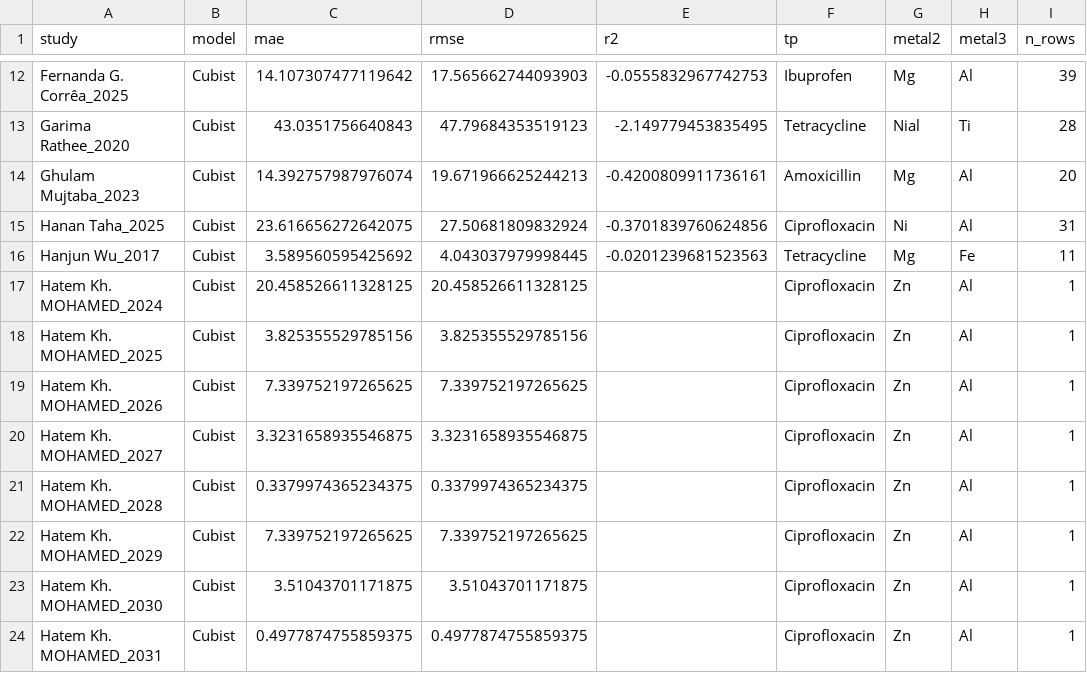
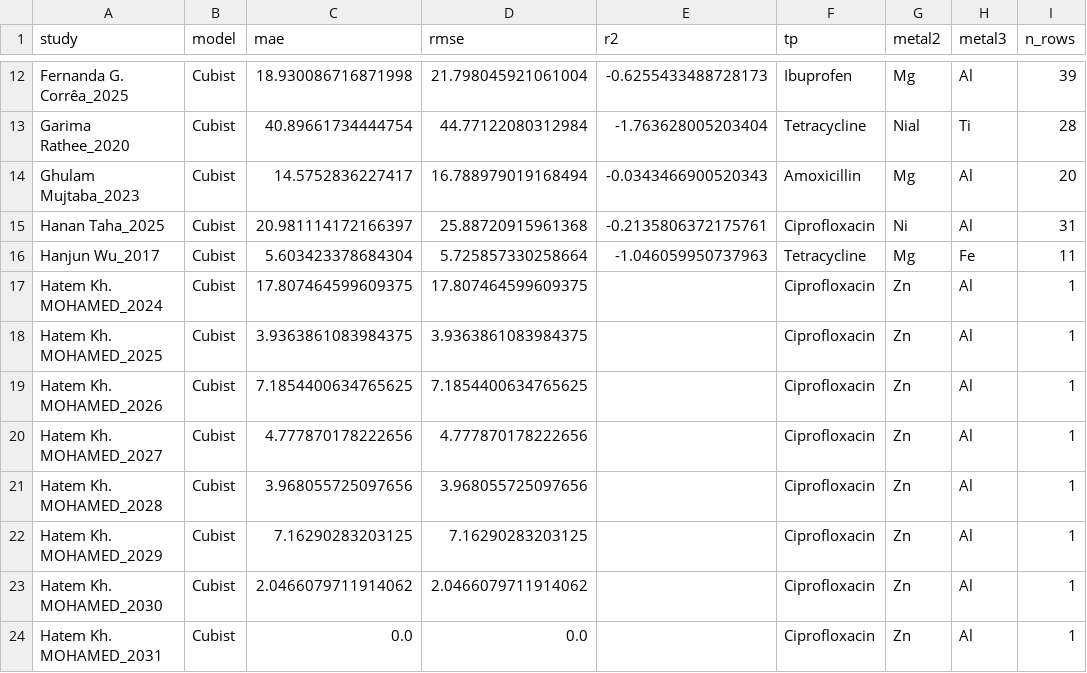
Before and after one commit to thanhtrunghuynh93/GreenX_BaoTien_project, a CSV file: Model/paper_figures/transfer_breakdown.csv, drawn as a sheet; only a part is shown, gaps mark what is left out; the diff covers the shown part only; the diff names each change by its address in the sheet, - before the commit and + after, or states it on an @@ line.

```diff
--- a/Model/paper_figures/transfer_breakdown.csv
+++ b/Model/paper_figures/transfer_breakdown.csv
-C12 (mae): 14.107307477119642
+C12 (mae): 18.930086716871998
-D12 (rmse): 17.565662744093903
+D12 (rmse): 21.798045921061004
-E12 (r2): -0.0555832967742753
+E12 (r2): -0.6255433488728173
-C13 (mae): 43.0351756640843
+C13 (mae): 40.89661734444754
-D13 (rmse): 47.79684353519123
+D13 (rmse): 44.77122080312984
-E13 (r2): -2.149779453835495
+E13 (r2): -1.763628005203404
-C14 (mae): 14.392757987976074
+C14 (mae): 14.5752836227417
-D14 (rmse): 19.671966625244213
+D14 (rmse): 16.788979019168494
-E14 (r2): -0.4200809911736161
+E14 (r2): -0.0343466900520343
-C15 (mae): 23.616656272642075
+C15 (mae): 20.981114172166397
-D15 (rmse): 27.50681809832924
+D15 (rmse): 25.88720915961368
-E15 (r2): -0.3701839760624856
+E15 (r2): -0.2135806372175761
-C16 (mae): 3.589560595425692
+C16 (mae): 5.603423378684304
-D16 (rmse): 4.043037979998445
+D16 (rmse): 5.725857330258664
-E16 (r2): -0.0201239681523563
+E16 (r2): -1.046059950737963
-C17 (mae): 20.458526611328125
+C17 (mae): 17.807464599609375
-D17 (rmse): 20.458526611328125
+D17 (rmse): 17.807464599609375
-C18 (mae): 3.825355529785156
+C18 (mae): 3.9363861083984375
-D18 (rmse): 3.825355529785156
+D18 (rmse): 3.9363861083984375
-C19 (mae): 7.339752197265625
+C19 (mae): 7.1854400634765625
-D19 (rmse): 7.339752197265625
+D19 (rmse): 7.1854400634765625
-C20 (mae): 3.3231658935546875
+C20 (mae): 4.777870178222656
-D20 (rmse): 3.3231658935546875
+D20 (rmse): 4.777870178222656
-C21 (mae): 0.3379974365234375
+C21 (mae): 3.968055725097656
-D21 (rmse): 0.3379974365234375
+D21 (rmse): 3.968055725097656
-C22 (mae): 7.339752197265625
+C22 (mae): 7.16290283203125
-D22 (rmse): 7.339752197265625
+D22 (rmse): 7.16290283203125
-C23 (mae): 3.51043701171875
+C23 (mae): 2.0466079711914062
-D23 (rmse): 3.51043701171875
+D23 (rmse): 2.0466079711914062
-C24 (mae): 0.4977874755859375
+C24 (mae): 0.0
-D24 (rmse): 0.4977874755859375
+D24 (rmse): 0.0
```
Also changed, not shown: 119 edited cells elsewhere in this file, Model/interp_row_eng_42/model_scores.csv, Model/paper_figures/loso_per_study.csv, 43 other files.
